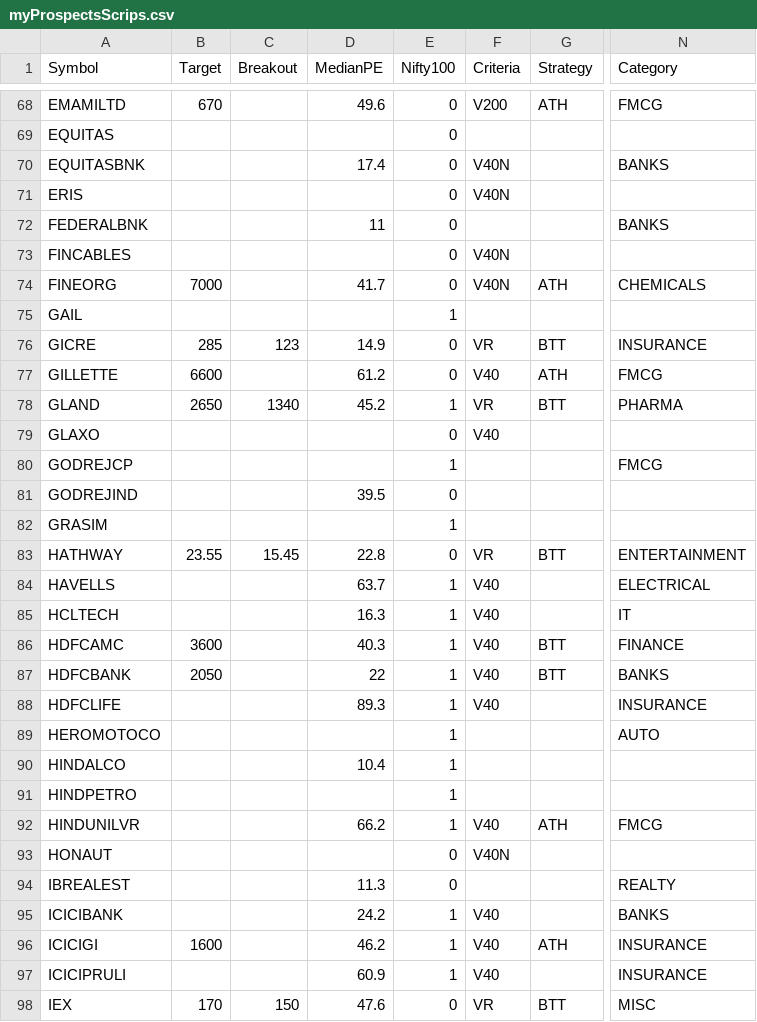
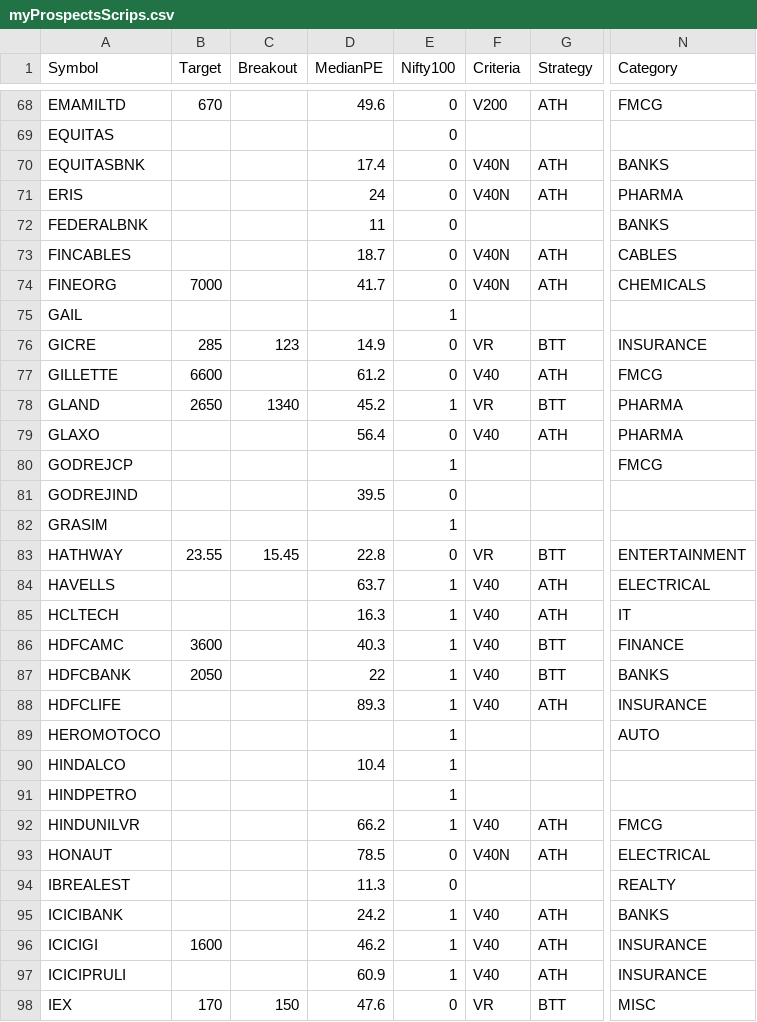
Before and after one commit to ankit-rathi/Quantvesting_v1, a CSV file: data/myProspectsScrips.csv, drawn as a sheet; only a part is shown, gaps mark what is left out; the diff covers the shown part only; the diff names each change by its address in the sheet, - before the commit and + after, or states it on an @@ line.

```diff
--- a/data/myProspectsScrips.csv
+++ b/data/myProspectsScrips.csv
-G70:G71 (Strategy): (empty)
+G70:G71 (Strategy): ATH
-D71 (MedianPE): (empty)
+D71 (MedianPE): 24
-N71 (Category): (empty)
+N71 (Category): PHARMA
-D73 (MedianPE): (empty)
+D73 (MedianPE): 18.7
-G73 (Strategy): (empty)
+G73 (Strategy): ATH
-N73 (Category): (empty)
+N73 (Category): CABLES
-D79 (MedianPE): (empty)
+D79 (MedianPE): 56.4
-G79 (Strategy): (empty)
+G79 (Strategy): ATH
-N79 (Category): (empty)
+N79 (Category): PHARMA
-G84:G85 (Strategy): (empty)
+G84:G85 (Strategy): ATH
-G88 (Strategy): (empty)
+G88 (Strategy): ATH
-D93 (MedianPE): (empty)
+D93 (MedianPE): 78.5
-G93 (Strategy): (empty)
+G93 (Strategy): ATH
-N93 (Category): (empty)
+N93 (Category): ELECTRICAL
-G95 (Strategy): (empty)
+G95 (Strategy): ATH
-G97 (Strategy): (empty)
+G97 (Strategy): ATH
```
Also changed, not shown: 1 added row and 80 edited cells elsewhere in this file.
